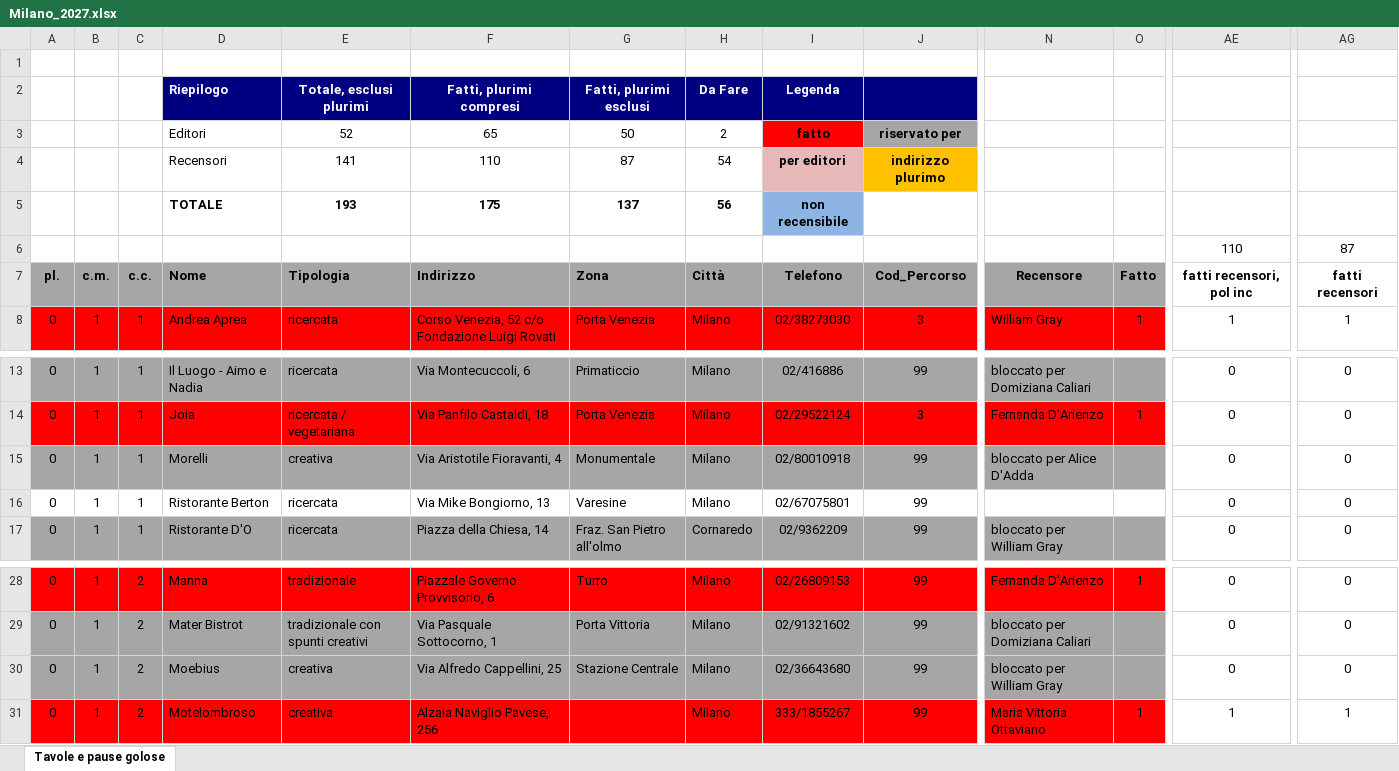
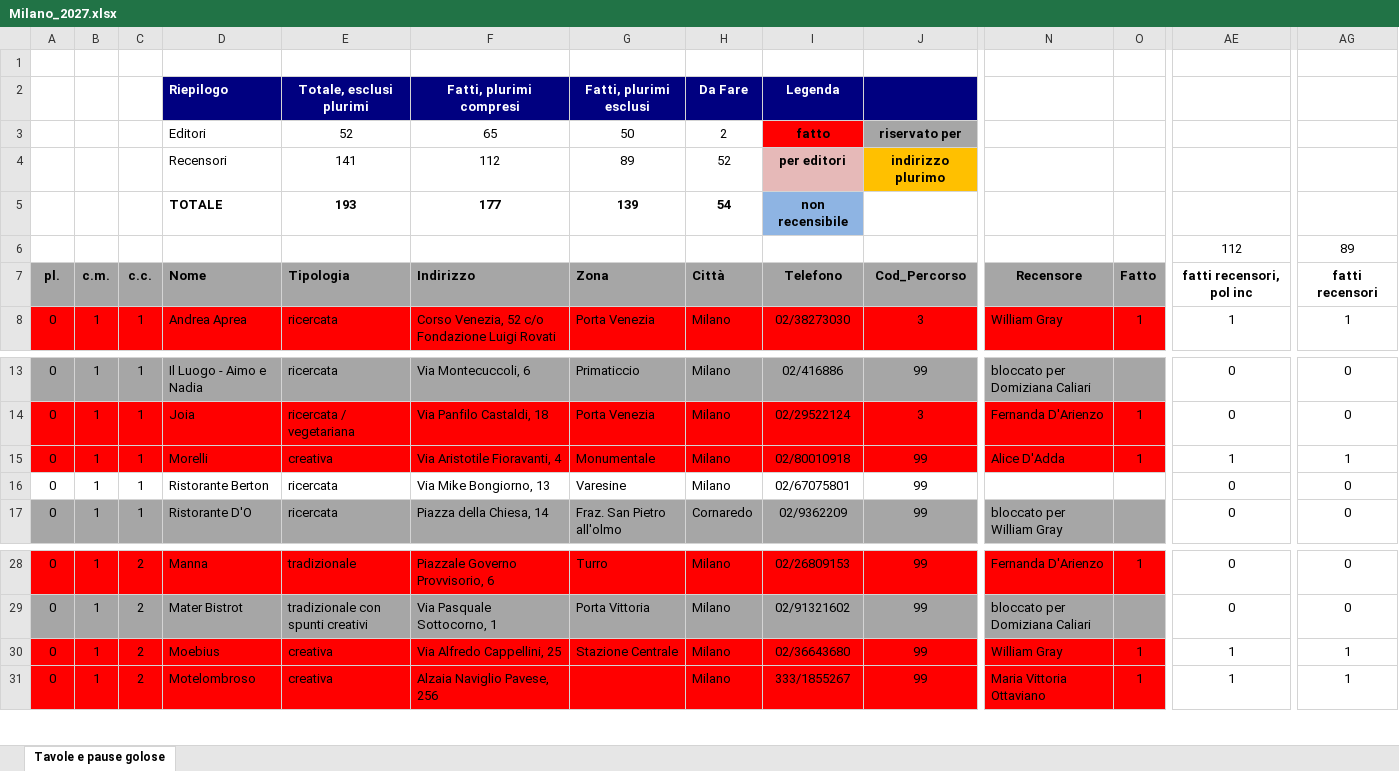
Before and after one commit to pecoraneraeditore/mappa-ristoranti, an Excel workbook: Milano_2027.xlsx, sheet Tavole e pause golose, drawn as a sheet; only a part is shown, gaps mark what is left out; values as stored, in another font and other column widths than the file's, no borders; the diff covers the shown part only; the diff names each change by its address in the sheet, - before the commit and + after, or states it on an @@ line.

```diff
--- a/Milano_2027.xlsx (sheet Tavole e pause golose)
+++ b/Milano_2027.xlsx (sheet Tavole e pause golose)
-F4: 110
+F4: 112
-G4: 87
+G4: 89
-H4: 54
+H4: 52
-F5: 175
+F5: 177
-G5: 137
+G5: 139
-H5: 56
+H5: 54
-AE6: 110
+AE6: 112
-AG6: 87
+AG6: 89
-A15:O15 fill: #A6A6A6
+A15:O15 fill: #FF0000
-N15: bloccato per Alice D'Adda
+N15: Alice D'Adda
-O15: (empty)
+O15: 1
-AE15: 0
+AE15: 1
-AG15: 0
+AG15: 1
-A30:O30 fill: #A6A6A6
+A30:O30 fill: #FF0000
-N30: bloccato per William Gray
+N30: William Gray
-O30: (empty)
+O30: 1
-AE30: 0
+AE30: 1
-AG30: 0
+AG30: 1
```
Also changed, not shown: cell formats elsewhere in this sheet, Roma_2027.xlsx, Torino_2027.xlsx, 3 other files.
